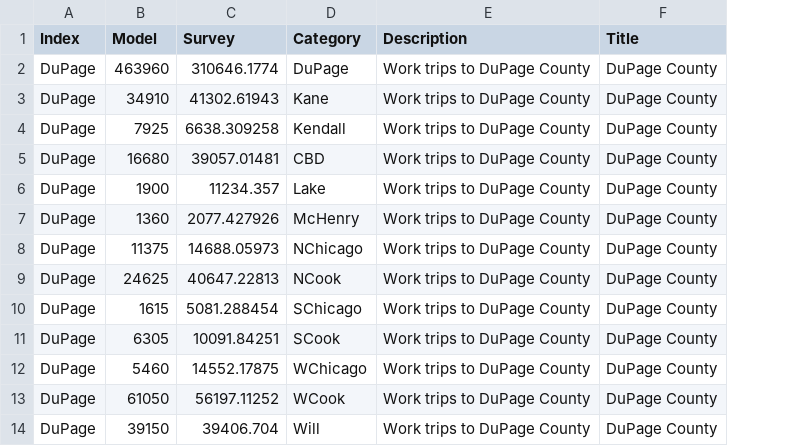
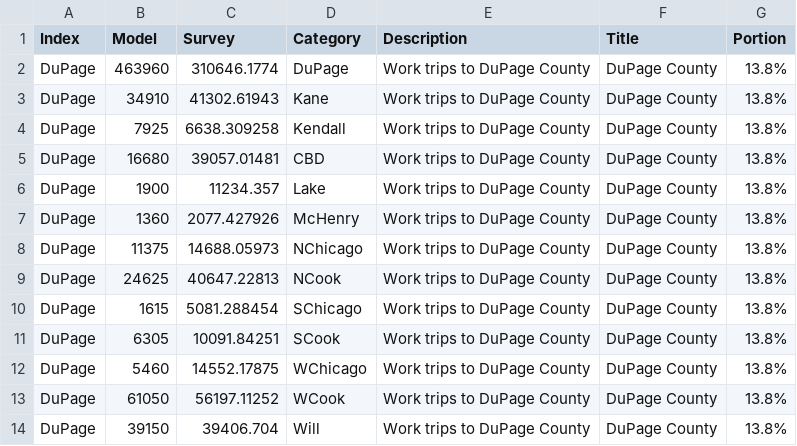
Before and after one commit to CMAP-REPOS/cmap_abm_report, a CSV file: data/csv6_work_trips.csv, drawn as a sheet; only a part is shown; the diff names each change by its address in the sheet, - before the commit and + after, or states it on an @@ line.

Commit message:
adding in portion of all info

```diff
--- a/data/csv6_work_trips.csv
+++ b/data/csv6_work_trips.csv
+column G (Portion), rows 2-14: all 13.8%
```
Also changed, not shown: data/csv11_purpose_type.csv, data/csv12_purpose_distance.csv, 13 other files.
